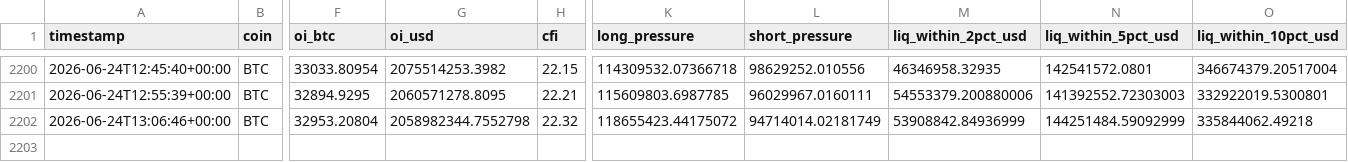
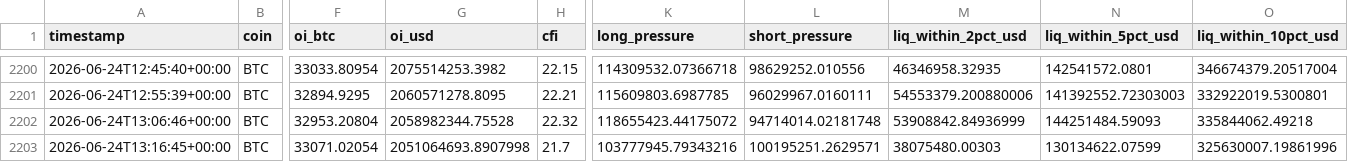
Before and after one commit to javiAI/faro-liquidation-pressure-map, a CSV file: data/metrics_history.csv, drawn as a sheet; only a part is shown, gaps mark what is left out; rows hold the shown columns only; the diff names each change by its address in the sheet, - before the commit and + after, or states it on an @@ line.

```diff
--- a/data/metrics_history.csv
+++ b/data/metrics_history.csv
-G2202 (oi_usd): 2058982344.7552798
+G2202 (oi_usd): 2058982344.75528
-L2202 (short_pressure): 94714014.02181749
+L2202 (short_pressure): 94714014.02181748
-N2202 (liq_within_5pct_usd): 144251484.59092999
+N2202 (liq_within_5pct_usd): 144251484.59093
+row 2203: 2026-06-24T13:16:45+00:00 | BTC | 33071.02054 | 2051064693.8907998 | 21.7 | 103777945.79343216 | 100195251.2629571 | 38075480.00303 | 130134622.07599 | 325630007.19861996
```
Also changed, not shown: 5 other files.
